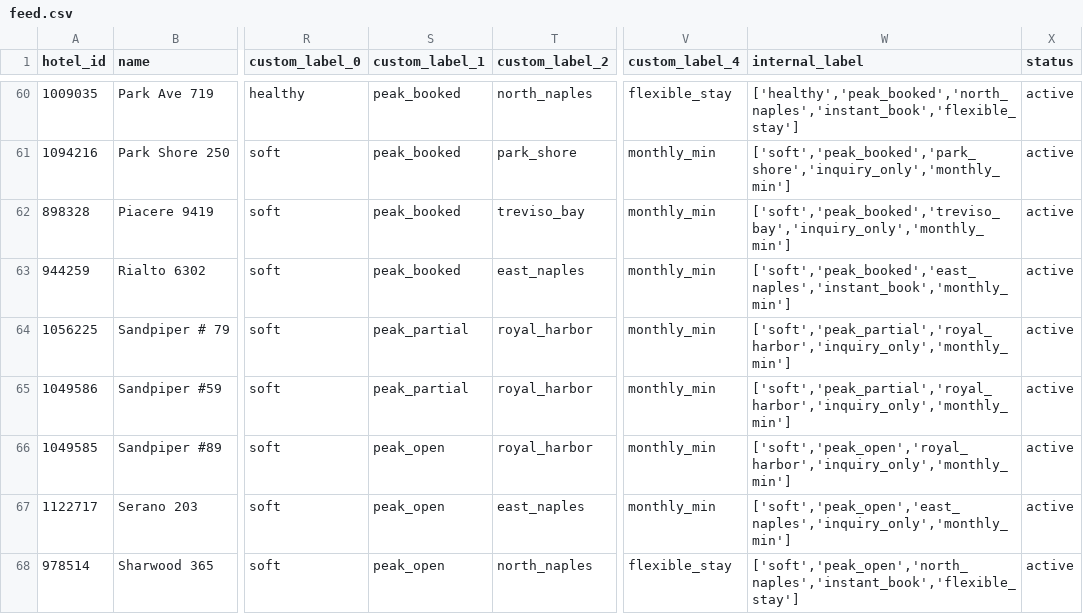
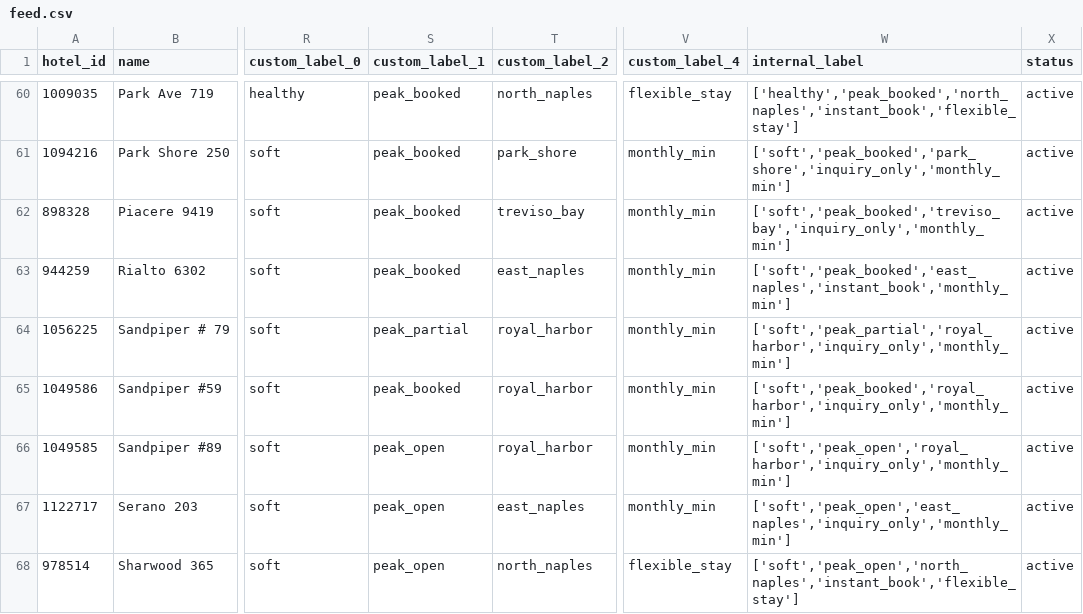
Before and after one commit to sjponsler41/nvpr-meta-feed, a CSV file: feed.csv, drawn as a sheet; only a part is shown, gaps mark what is left out; the diff names each change by its address in the sheet, - before the commit and + after, or states it on an @@ line.

Commit message:
Update feed 2026-10-17T13:51Z

```diff
--- a/feed.csv
+++ b/feed.csv
-S65 (custom_label_1): peak_partial
+S65 (custom_label_1): peak_booked
-W65 (internal_label): ['soft','peak_partial','royal_harbor','inquiry_only','monthly_min']
+W65 (internal_label): ['soft','peak_booked','royal_harbor','inquiry_only','monthly_min']
```
